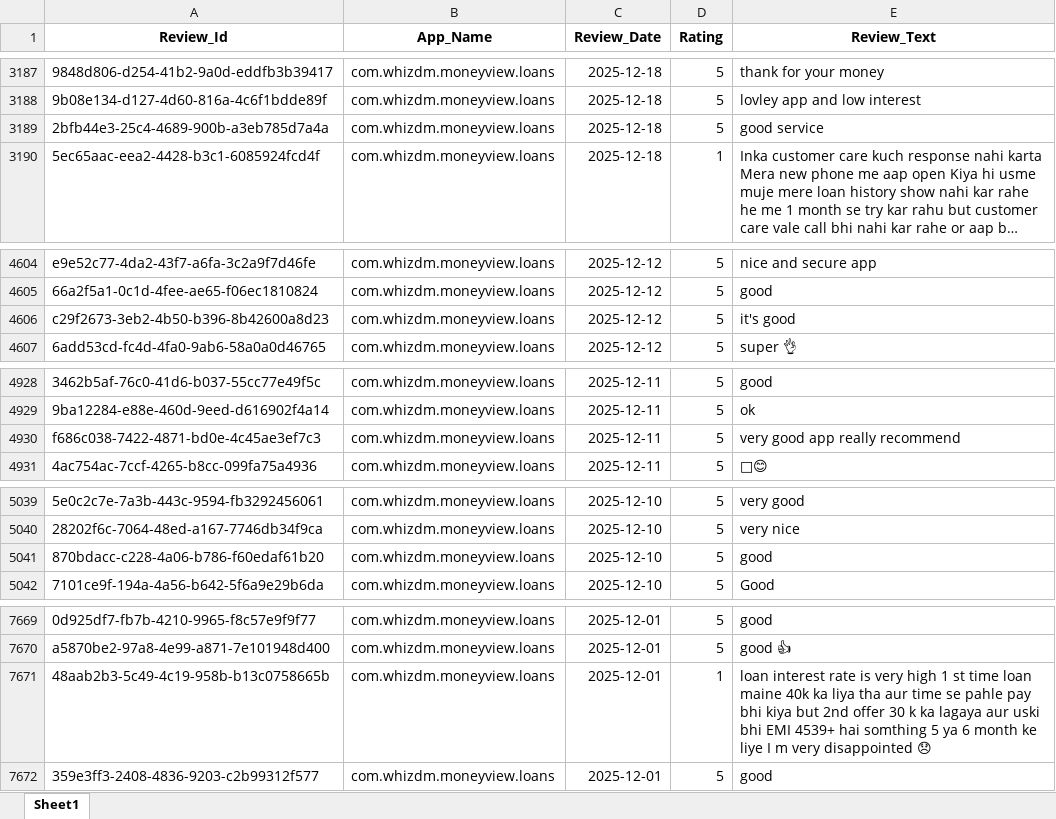
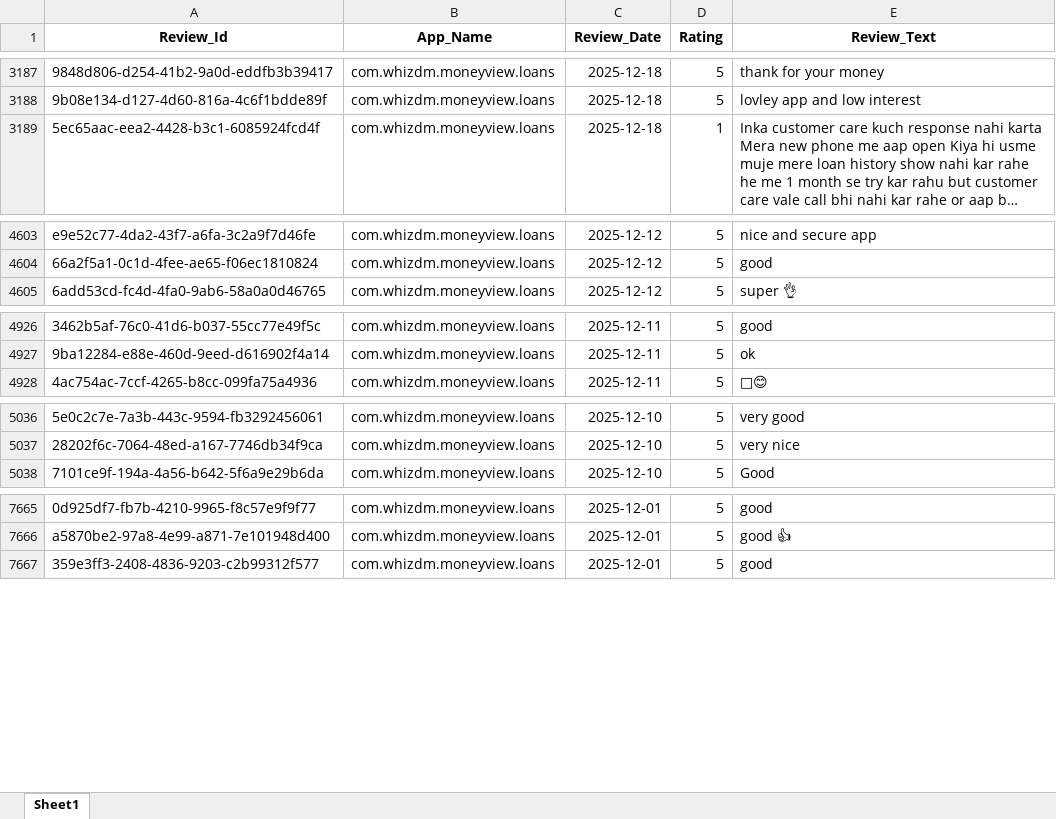
Before and after one commit to vidyasagarmane8/Github-vs-Pycharm, an Excel workbook: MoneyView_Dec25_Data.xlsx, sheet Sheet1, drawn as a sheet; only a part is shown, gaps mark what is left out; long unchanged cells end in …; values as stored, in another font and other column widths than the file's, no borders; the diff names each change by its address in the sheet, - before the commit and + after, or states it on an @@ line.

```diff
--- a/MoneyView_Dec25_Data.xlsx (sheet Sheet1)
+++ b/MoneyView_Dec25_Data.xlsx (sheet Sheet1)
-row 3189: 2bfb44e3-25c4-4689-900b-a3eb785d7a4a | com.whizdm.moneyview.loans | 2025-12-18 | 5 | good service
-row 4606: c29f2673-3eb2-4b50-b396-8b42600a8d23 | com.whizdm.moneyview.loans | 2025-12-12 | 5 | it's good
-row 4930: f686c038-7422-4871-bd0e-4c45ae3ef7c3 | com.whizdm.moneyview.loans | 2025-12-11 | 5 | very good app really recommend
-row 5041: 870bdacc-c228-4a06-b786-f60edaf61b20 | com.whizdm.moneyview.loans | 2025-12-10 | 5 | good
-row 7671: 48aab2b3-5c49-4c19-958b-b13c0758665b | com.whizdm.moneyview.loans | 2025-12-01 | 1 | loan interest rate is very high 1 st time loan maine 40k ka liya tha aur time se pahle pay bhi kiya but 2nd offer 30 k ka lagaya aur uski bhi EMI 4539+ hai somthing 5 ya 6 month ke liye I m very disappointed 😞
```
